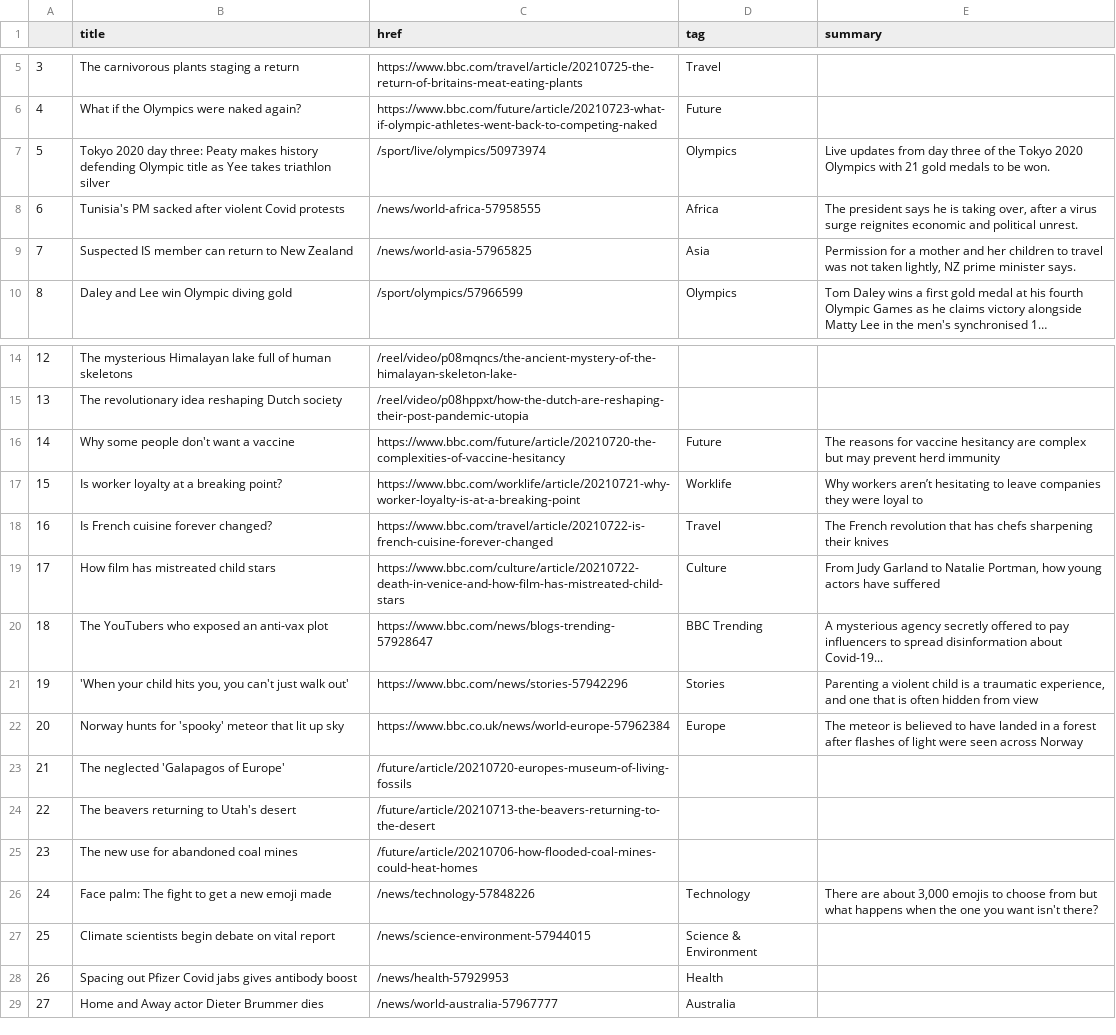
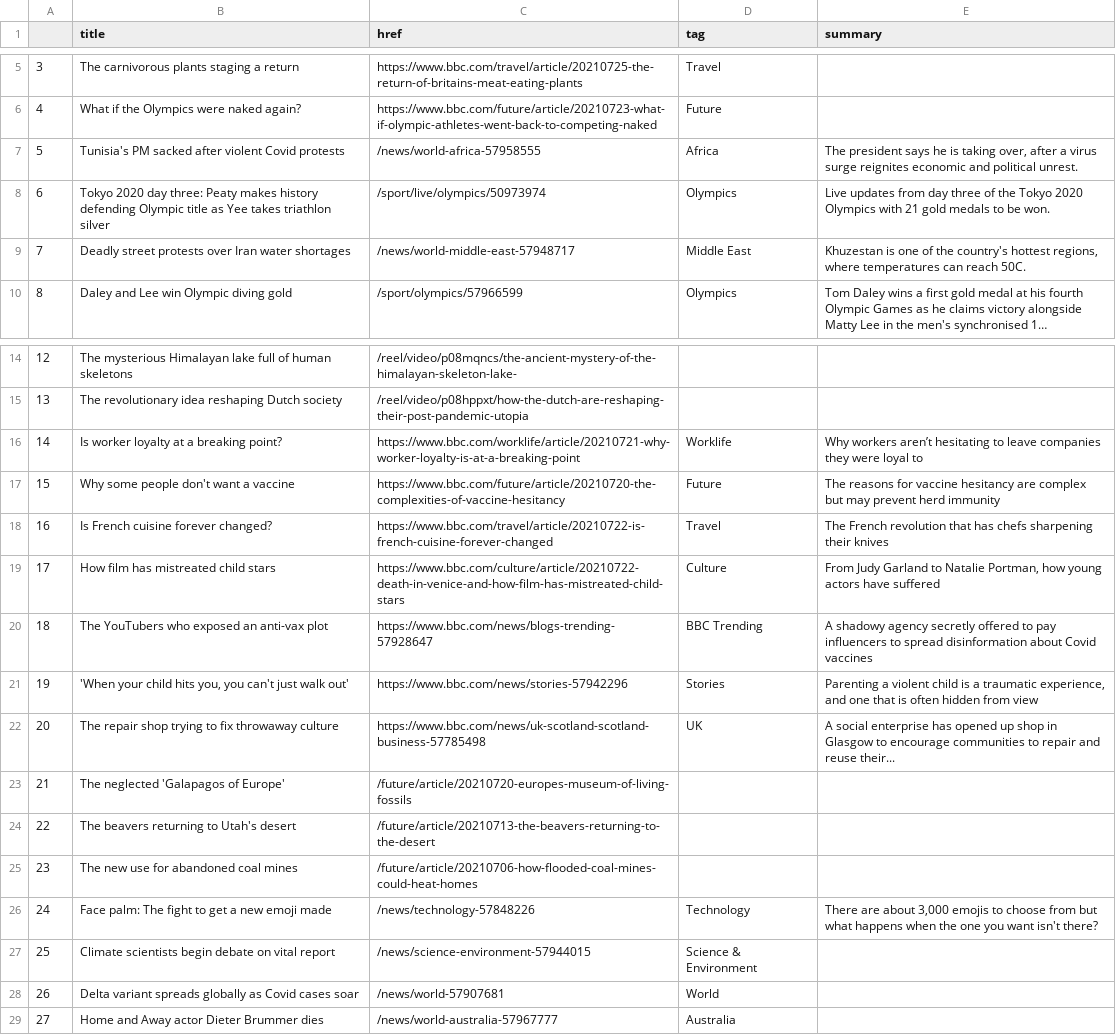
Before and after one commit to jsoma/automatic-scraper, a CSV file: bbc-headlines.csv, drawn as a sheet; only a part is shown, gaps mark what is left out; long unchanged cells end in …; the diff names each change by its address in the sheet, - before the commit and + after, or states it on an @@ line.

```diff
--- a/bbc-headlines.csv
+++ b/bbc-headlines.csv
-B7 (title): Tokyo 2020 day three: Peaty makes history defending Olympic title as Yee takes triathlon silver
+B7 (title): Tunisia's PM sacked after violent Covid protests
-C7 (href): /sport/live/olympics/50973974
+C7 (href): /news/world-africa-57958555
-D7 (tag): Olympics
+D7 (tag): Africa
-E7 (summary): Live updates from day three of the Tokyo 2020 Olympics with 21 gold medals to be won.
+E7 (summary): The president says he is taking over, after a virus surge reignites economic and political unrest.
-B8 (title): Tunisia's PM sacked after violent Covid protests
+B8 (title): Tokyo 2020 day three: Peaty makes history defending Olympic title as Yee takes triathlon silver
-C8 (href): /news/world-africa-57958555
+C8 (href): /sport/live/olympics/50973974
-D8 (tag): Africa
+D8 (tag): Olympics
-E8 (summary): The president says he is taking over, after a virus surge reignites economic and political unrest.
+E8 (summary): Live updates from day three of the Tokyo 2020 Olympics with 21 gold medals to be won.
-B9 (title): Suspected IS member can return to New Zealand
+B9 (title): Deadly street protests over Iran water shortages
-C9 (href): /news/world-asia-57965825
+C9 (href): /news/world-middle-east-57948717
-D9 (tag): Asia
+D9 (tag): Middle East
-E9 (summary): Permission for a mother and her children to travel was not taken lightly, NZ prime minister says.
+E9 (summary): Khuzestan is one of the country's hottest regions, where temperatures can reach 50C.
-B16 (title): Why some people don't want a vaccine
+B16 (title): Is worker loyalty at a breaking point?
-C16 (href): https://www.bbc.com/future/article/20210720-the-complexities-of-vaccine-hesitancy
+C16 (href): https://www.bbc.com/worklife/article/20210721-why-worker-loyalty-is-at-a-breaking-point
-D16 (tag): Future
+D16 (tag): Worklife
-E16 (summary): The reasons for vaccine hesitancy are complex but may prevent herd immunity
+E16 (summary): Why workers aren’t hesitating to leave companies they were loyal to
-B17 (title): Is worker loyalty at a breaking point?
+B17 (title): Why some people don't want a vaccine
-C17 (href): https://www.bbc.com/worklife/article/20210721-why-worker-loyalty-is-at-a-breaking-point
+C17 (href): https://www.bbc.com/future/article/20210720-the-complexities-of-vaccine-hesitancy
-D17 (tag): Worklife
+D17 (tag): Future
-E17 (summary): Why workers aren’t hesitating to leave companies they were loyal to
+E17 (summary): The reasons for vaccine hesitancy are complex but may prevent herd immunity
-E20 (summary): A mysterious agency secretly offered to pay influencers to spread disinformation about Covid-19...
+E20 (summary): A shadowy agency secretly offered to pay influencers to spread disinformation about Covid vaccines
-B22 (title): Norway hunts for 'spooky' meteor that lit up sky
+B22 (title): The repair shop trying to fix throwaway culture
-C22 (href): https://www.bbc.co.uk/news/world-europe-57962384
+C22 (href): https://www.bbc.com/news/uk-scotland-scotland-business-57785498
-D22 (tag): Europe
+D22 (tag): UK
-E22 (summary): The meteor is believed to have landed in a forest after flashes of light were seen across Norway
+E22 (summary): A social enterprise has opened up shop in Glasgow to encourage communities to repair and reuse their...
-B28 (title): Spacing out Pfizer Covid jabs gives antibody boost
+B28 (title): Delta variant spreads globally as Covid cases soar
-C28 (href): /news/health-57929953
+C28 (href): /news/world-57907681
-D28 (tag): Health
+D28 (tag): World
```
